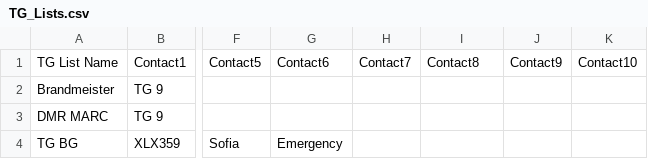
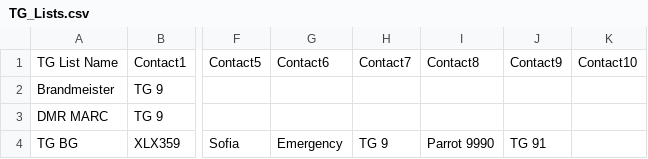
Before and after one commit to mvyanakiev/tyt-uv390-codeplug, a CSV file: pythonProject/cp/TG_Lists.csv, drawn as a sheet; only a part is shown, gaps mark what is left out; the diff names each change by its address in the sheet, - before the commit and + after, or states it on an @@ line.

```diff
--- a/pythonProject/cp/TG_Lists.csv
+++ b/pythonProject/cp/TG_Lists.csv
-H4: (empty)
+H4: TG 9
-I4: (empty)
+I4: Parrot 9990
-J4: (empty)
+J4: TG 91
```
Also changed, not shown: pythonProject/cp/Zones.csv.
